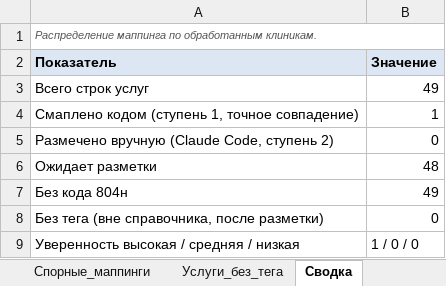
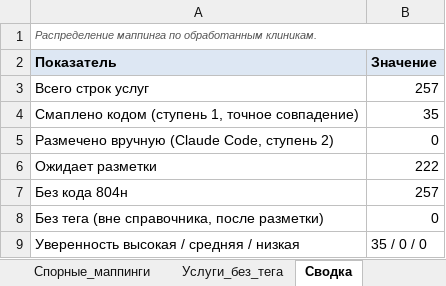
Before and after one commit to ddinnovationhub/Chistaya_kozha_research, an Excel workbook: output/Новосибирск_этап6_промежуточная_2026-08-24.xlsx, sheet Сводка, drawn as a sheet; values as stored, in another font and other column widths than the file's, no borders; the diff names each change by its address in the sheet, - before the commit and + after, or states it on an @@ line.

```diff
--- a/output/Новосибирск_этап6_промежуточная_2026-08-24.xlsx (sheet Сводка)
+++ b/output/Новосибирск_этап6_промежуточная_2026-08-24.xlsx (sheet Сводка)
-B3 (Значение): 49
+B3 (Значение): 257
-B4 (Значение): 1
+B4 (Значение): 35
-B6 (Значение): 48
+B6 (Значение): 222
-B7 (Значение): 49
+B7 (Значение): 257
-B9 (Значение): 1 / 0 / 0
+B9 (Значение): 35 / 0 / 0
```
Also changed, not shown: sheet 02_Услуги, sheet Услуги_без_тега, sheet 03_Доказательства, sheet По_клиникам, sheet 07_Качество, 4 other files.
